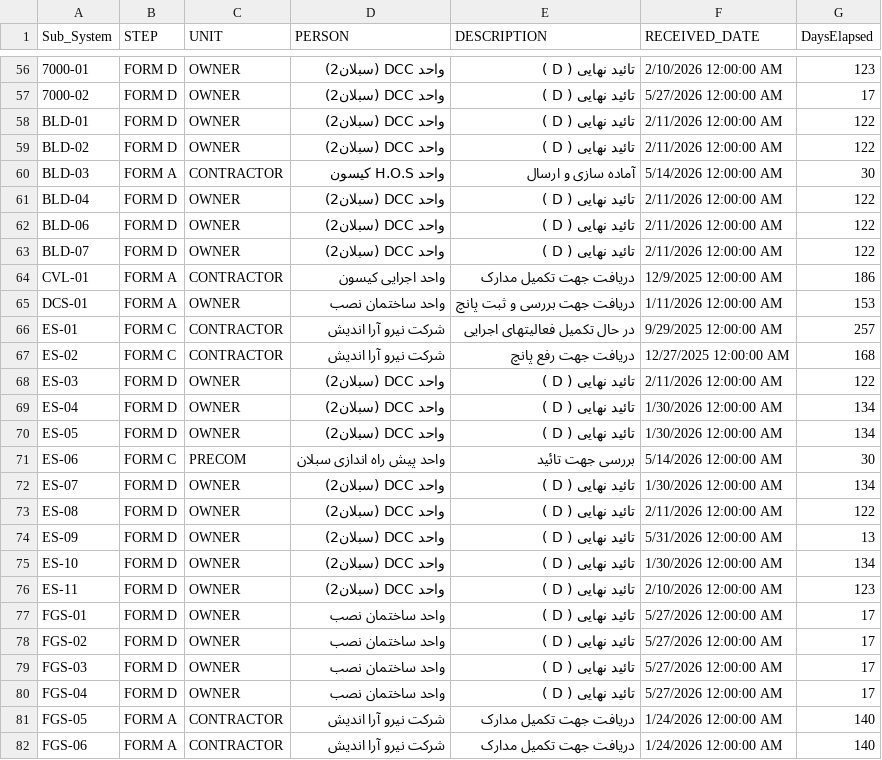
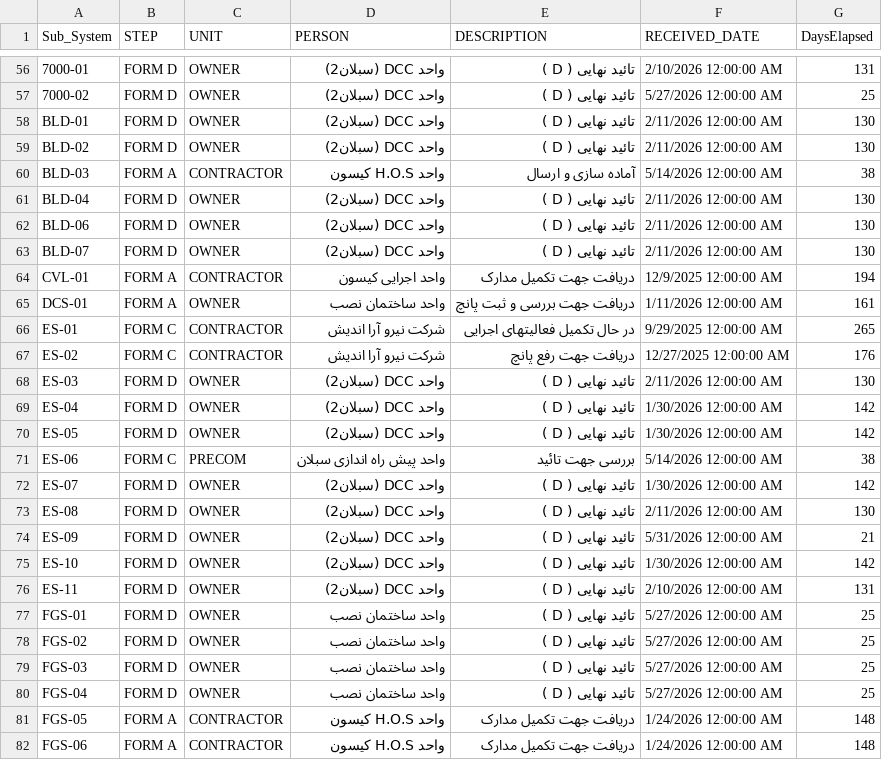
Before and after one commit to akarimvand/SAPRA2, a CSV file: dbcsv/Current_Step.csv, drawn as a sheet; only a part is shown, gaps mark what is left out; the diff covers the shown part only.

```diff
--- a/dbcsv/Current_Step.csv
+++ b/dbcsv/Current_Step.csv
@@ -56,27 +56,27 @@
-7000-01,FORM D,OWNER,واحد DCC (سبلان2),تائید نهایی ( D ),2/10/2026 12:00:00 AM,123
-7000-02,FORM D,OWNER,واحد DCC (سبلان2),تائید نهایی ( D ),5/27/2026 12:00:00 AM,17
-BLD-01,FORM D,OWNER,واحد DCC (سبلان2),تائید نهایی ( D ),2/11/2026 12:00:00 AM,122
-BLD-02,FORM D,OWNER,واحد DCC (سبلان2),تائید نهایی ( D ),2/11/2026 12:00:00 AM,122
-BLD-03,FORM A,CONTRACTOR,واحد H.O.S کیسون,آماده سازی و ارسال,5/14/2026 12:00:00 AM,30
-BLD-04,FORM D,OWNER,واحد DCC (سبلان2),تائید نهایی ( D ),2/11/2026 12:00:00 AM,122
-BLD-06,FORM D,OWNER,واحد DCC (سبلان2),تائید نهایی ( D ),2/11/2026 12:00:00 AM,122
-BLD-07,FORM D,OWNER,واحد DCC (سبلان2),تائید نهایی ( D ),2/11/2026 12:00:00 AM,122
-CVL-01,FORM A,CONTRACTOR,واحد اجرایی کیسون,دریافت جهت تکمیل مدارک,12/9/2025 12:00:00 AM,186
-DCS-01,FORM A,OWNER,واحد ساختمان نصب,دریافت جهت بررسی و ثبت پانچ,1/11/2026 12:00:00 AM,153
-ES-01,FORM C,CONTRACTOR,شرکت نیرو آرا اندیش,در حال تکمیل فعالیتهای اجرایی,9/29/2025 12:00:00 AM,257
-ES-02,FORM C,CONTRACTOR,شرکت نیرو آرا اندیش,دریافت جهت رفع پانچ,12/27/2025 12:00:00 AM,168
-ES-03,FORM D,OWNER,واحد DCC (سبلان2),تائید نهایی ( D ),2/11/2026 12:00:00 AM,122
-ES-04,FORM D,OWNER,واحد DCC (سبلان2),تائید نهایی ( D ),1/30/2026 12:00:00 AM,134
-ES-05,FORM D,OWNER,واحد DCC (سبلان2),تائید نهایی ( D ),1/30/2026 12:00:00 AM,134
-ES-06,FORM C,PRECOM,واحد پیش راه اندازی سبلان,بررسی جهت تائید,5/14/2026 12:00:00 AM,30
-ES-07,FORM D,OWNER,واحد DCC (سبلان2),تائید نهایی ( D ),1/30/2026 12:00:00 AM,134
-ES-08,FORM D,OWNER,واحد DCC (سبلان2),تائید نهایی ( D ),2/11/2026 12:00:00 AM,122
-ES-09,FORM D,OWNER,واحد DCC (سبلان2),تائید نهایی ( D ),5/31/2026 12:00:00 AM,13
-ES-10,FORM D,OWNER,واحد DCC (سبلان2),تائید نهایی ( D ),1/30/2026 12:00:00 AM,134
-ES-11,FORM D,OWNER,واحد DCC (سبلان2),تائید نهایی ( D ),2/10/2026 12:00:00 AM,123
-FGS-01,FORM D,OWNER,واحد ساختمان نصب,تائید نهایی ( D ),5/27/2026 12:00:00 AM,17
-FGS-02,FORM D,OWNER,واحد ساختمان نصب,تائید نهایی ( D ),5/27/2026 12:00:00 AM,17
-FGS-03,FORM D,OWNER,واحد ساختمان نصب,تائید نهایی ( D ),5/27/2026 12:00:00 AM,17
-FGS-04,FORM D,OWNER,واحد ساختمان نصب,تائید نهایی ( D ),5/27/2026 12:00:00 AM,17
-FGS-05,FORM A,CONTRACTOR,شرکت نیرو آرا اندیش,دریافت جهت تکمیل مدارک,1/24/2026 12:00:00 AM,140
-FGS-06,FORM A,CONTRACTOR,شرکت نیرو آرا اندیش,دریافت جهت تکمیل مدارک,1/24/2026 12:00:00 AM,140
+7000-01,FORM D,OWNER,واحد DCC (سبلان2),تائید نهایی ( D ),2/10/2026 12:00:00 AM,131
+7000-02,FORM D,OWNER,واحد DCC (سبلان2),تائید نهایی ( D ),5/27/2026 12:00:00 AM,25
+BLD-01,FORM D,OWNER,واحد DCC (سبلان2),تائید نهایی ( D ),2/11/2026 12:00:00 AM,130
+BLD-02,FORM D,OWNER,واحد DCC (سبلان2),تائید نهایی ( D ),2/11/2026 12:00:00 AM,130
+BLD-03,FORM A,CONTRACTOR,واحد H.O.S کیسون,آماده سازی و ارسال,5/14/2026 12:00:00 AM,38
+BLD-04,FORM D,OWNER,واحد DCC (سبلان2),تائید نهایی ( D ),2/11/2026 12:00:00 AM,130
+BLD-06,FORM D,OWNER,واحد DCC (سبلان2),تائید نهایی ( D ),2/11/2026 12:00:00 AM,130
+BLD-07,FORM D,OWNER,واحد DCC (سبلان2),تائید نهایی ( D ),2/11/2026 12:00:00 AM,130
+CVL-01,FORM A,CONTRACTOR,واحد اجرایی کیسون,دریافت جهت تکمیل مدارک,12/9/2025 12:00:00 AM,194
+DCS-01,FORM A,OWNER,واحد ساختمان نصب,دریافت جهت بررسی و ثبت پانچ,1/11/2026 12:00:00 AM,161
+ES-01,FORM C,CONTRACTOR,شرکت نیرو آرا اندیش,در حال تکمیل فعالیتهای اجرایی,9/29/2025 12:00:00 AM,265
+ES-02,FORM C,CONTRACTOR,شرکت نیرو آرا اندیش,دریافت جهت رفع پانچ,12/27/2025 12:00:00 AM,176
+ES-03,FORM D,OWNER,واحد DCC (سبلان2),تائید نهایی ( D ),2/11/2026 12:00:00 AM,130
+ES-04,FORM D,OWNER,واحد DCC (سبلان2),تائید نهایی ( D ),1/30/2026 12:00:00 AM,142
+ES-05,FORM D,OWNER,واحد DCC (سبلان2),تائید نهایی ( D ),1/30/2026 12:00:00 AM,142
+ES-06,FORM C,PRECOM,واحد پیش راه اندازی سبلان,بررسی جهت تائید,5/14/2026 12:00:00 AM,38
+ES-07,FORM D,OWNER,واحد DCC (سبلان2),تائید نهایی ( D ),1/30/2026 12:00:00 AM,142
+ES-08,FORM D,OWNER,واحد DCC (سبلان2),تائید نهایی ( D ),2/11/2026 12:00:00 AM,130
+ES-09,FORM D,OWNER,واحد DCC (سبلان2),تائید نهایی ( D ),5/31/2026 12:00:00 AM,21
+ES-10,FORM D,OWNER,واحد DCC (سبلان2),تائید نهایی ( D ),1/30/2026 12:00:00 AM,142
+ES-11,FORM D,OWNER,واحد DCC (سبلان2),تائید نهایی ( D ),2/10/2026 12:00:00 AM,131
+FGS-01,FORM D,OWNER,واحد ساختمان نصب,تائید نهایی ( D ),5/27/2026 12:00:00 AM,25
+FGS-02,FORM D,OWNER,واحد ساختمان نصب,تائید نهایی ( D ),5/27/2026 12:00:00 AM,25
+FGS-03,FORM D,OWNER,واحد ساختمان نصب,تائید نهایی ( D ),5/27/2026 12:00:00 AM,25
+FGS-04,FORM D,OWNER,واحد ساختمان نصب,تائید نهایی ( D ),5/27/2026 12:00:00 AM,25
+FGS-05,FORM A,CONTRACTOR,واحد H.O.S کیسون,دریافت جهت تکمیل مدارک,1/24/2026 12:00:00 AM,148
+FGS-06,FORM A,CONTRACTOR,واحد H.O.S کیسون,دریافت جهت تکمیل مدارک,1/24/2026 12:00:00 AM,148
```
Also changed, not shown: 108 edited cells elsewhere in this file.
